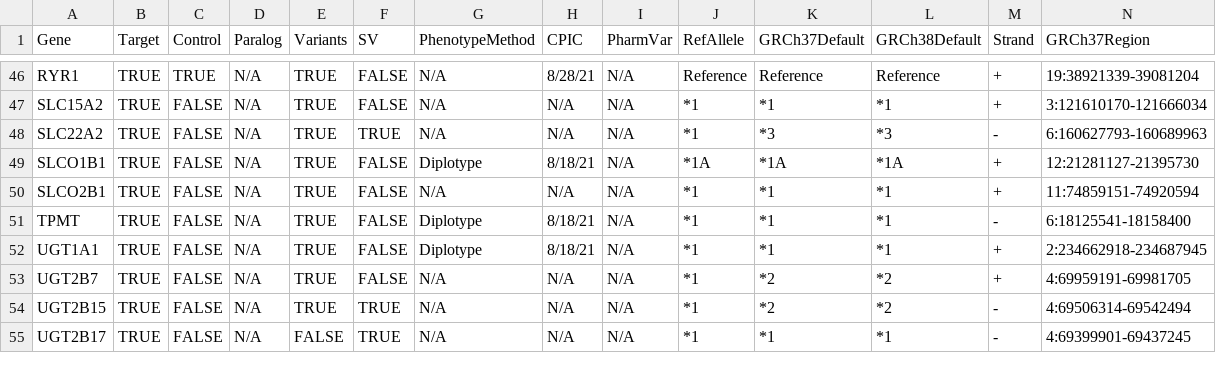
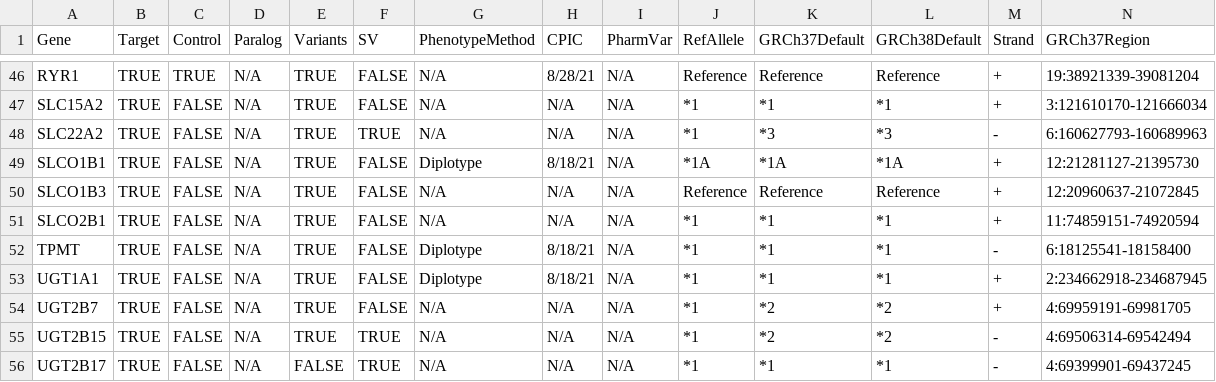
Before and after one commit to sbslee/pypgx, a CSV file: pypgx/api/data/gene-table.csv, drawn as a sheet; only a part is shown, gaps mark what is left out; rows hold the shown columns only; the diff names each change by its address in the sheet, - before the commit and + after, or states it on an @@ line.

Commit message:
Add new gene: SLCO1B3

```diff
--- a/pypgx/api/data/gene-table.csv
+++ b/pypgx/api/data/gene-table.csv
+row 50: SLCO1B3 | TRUE | FALSE | N/A | TRUE | FALSE | N/A | N/A | N/A | Reference | Reference | Reference | + | 12:20960637-21072845
```
Also changed, not shown: pypgx/api/data/allele-table.csv, pypgx/api/data/variant-table.csv, 1 other file.
